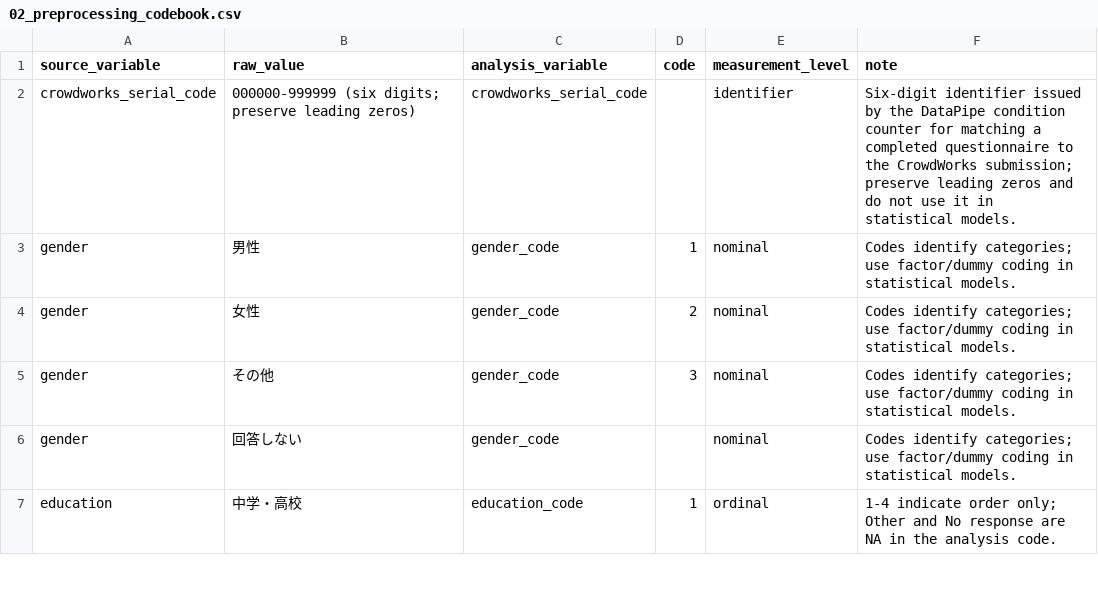
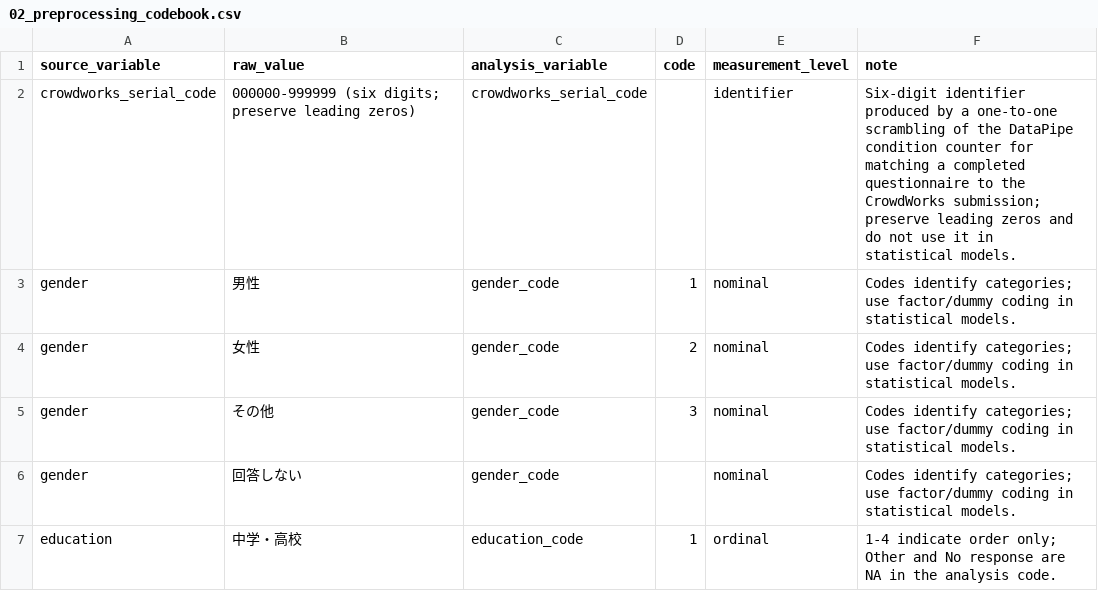
Before and after one commit to XiruJiang/ECS_questionnaire_1, a CSV file: preprocessing/02_preprocessing_codebook.csv, drawn as a sheet; only a part is shown.

```diff
--- a/preprocessing/02_preprocessing_codebook.csv
+++ b/preprocessing/02_preprocessing_codebook.csv
@@ -1,3 +1,3 @@
 "source_variable","raw_value","analysis_variable","code","measurement_level","note"
-"crowdworks_serial_code","000000-999999 (six digits; preserve leading zeros)","crowdworks_serial_code","","identifier","Six-digit identifier issued by the DataPipe condition counter for matching a completed questionnaire to the CrowdWorks submission; preserve leading zeros and do not use it in statistical models."
+"crowdworks_serial_code","000000-999999 (six digits; preserve leading zeros)","crowdworks_serial_code","","identifier","Six-digit identifier produced by a one-to-one scrambling of the DataPipe condition counter for matching a completed questionnaire to the CrowdWorks submission; preserve leading zeros and do not use it in statistical models."
 "gender","男性","gender_code","1","nominal","Codes identify categories; use factor/dummy coding in statistical models."
```
Also changed, not shown: statistical_analysis/results/09_paper_tables/09_table5_indirect_effects.csv, 17 other files.
